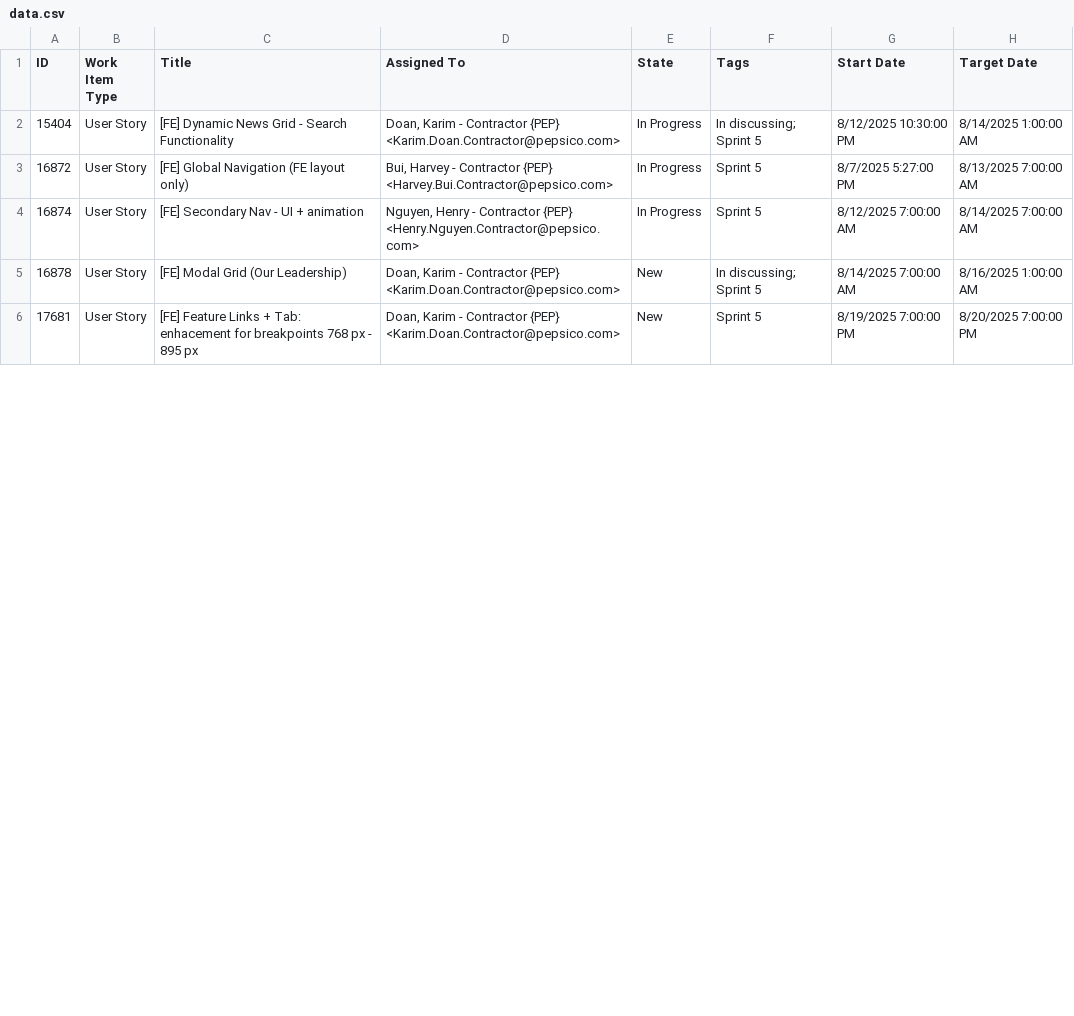
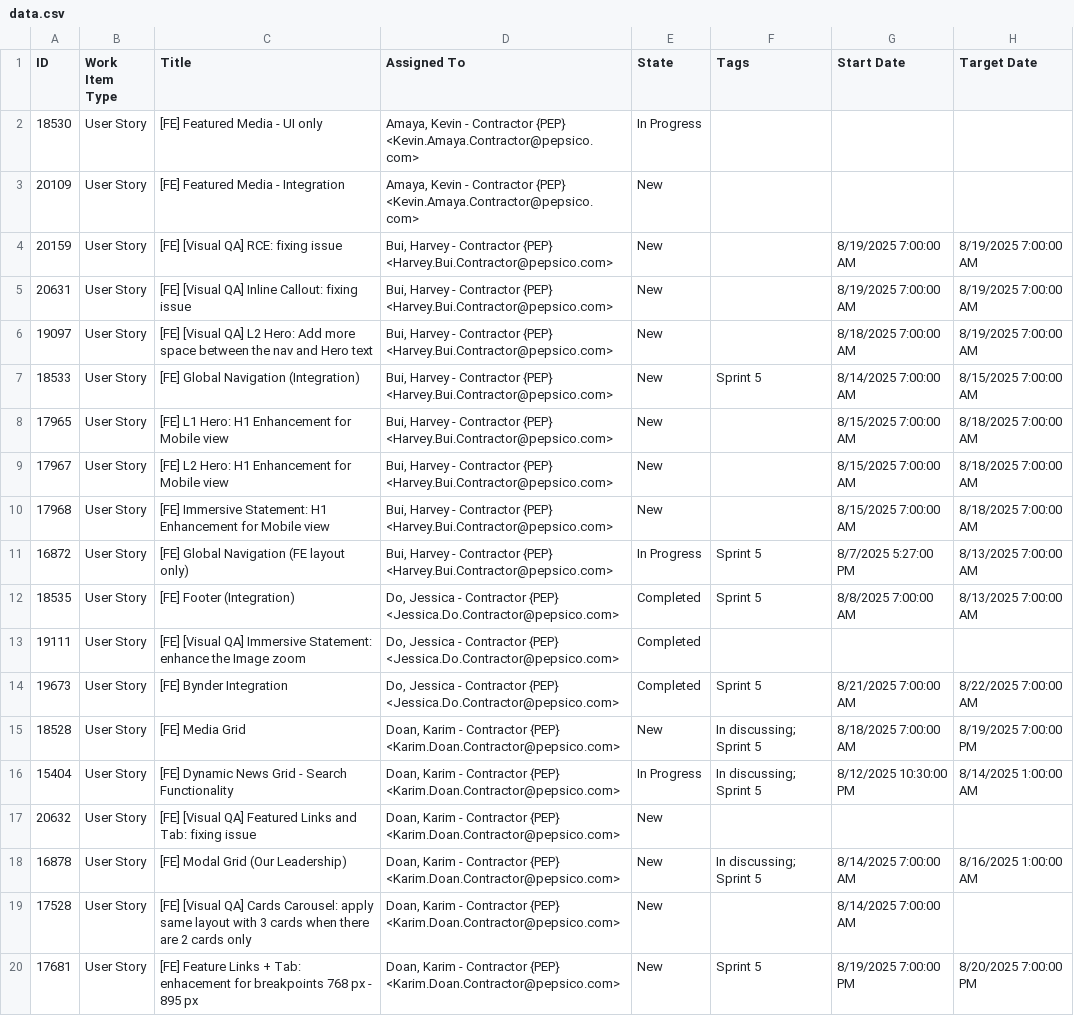
Before and after one commit to glorynguyen/ado-utils, a CSV file: public/data.csv, drawn as a sheet; only a part is shown; the diff covers the shown part only.

Commit message:
update data

```diff
--- a/public/data.csv
+++ b/public/data.csv
@@ -1,6 +1,20 @@
 ID,Work Item Type,Title,Assigned To,State,Tags,Start Date,Target Date
+"18530","User Story","[FE] Featured Media - UI only","Amaya, Kevin - Contractor {PEP} <Kevin.Amaya.Contractor@pepsico.com>","In Progress",,,
+"20109","User Story","[FE] Featured Media - Integration","Amaya, Kevin - Contractor {PEP} <Kevin.Amaya.Contractor@pepsico.com>","New",,,
+"20159","User Story","[FE] [Visual QA] RCE: fixing issue","Bui, Harvey - Contractor {PEP} <Harvey.Bui.Contractor@pepsico.com>","New",,"8/19/2025 7:00:00 AM","8/19/2025 7:00:00 AM"
+"20631","User Story","[FE] [Visual QA] Inline Callout: fixing issue","Bui, Harvey - Contractor {PEP} <Harvey.Bui.Contractor@pepsico.com>","New",,"8/19/2025 7:00:00 AM","8/19/2025 7:00:00 AM"
+"19097","User Story","[FE] [Visual QA] L2 Hero: Add more space between the nav and Hero text","Bui, Harvey - Contractor {PEP} <Harvey.Bui.Contractor@pepsico.com>","New",,"8/18/2025 7:00:00 AM","8/19/2025 7:00:00 AM"
+"18533","User Story","[FE] Global Navigation (Integration)","Bui, Harvey - Contractor {PEP} <Harvey.Bui.Contractor@pepsico.com>","New","Sprint 5","8/14/2025 7:00:00 AM","8/15/2025 7:00:00 AM"
+"17965","User Story","[FE] L1 Hero: H1 Enhancement for Mobile view","Bui, Harvey - Contractor {PEP} <Harvey.Bui.Contractor@pepsico.com>","New",,"8/15/2025 7:00:00 AM","8/18/2025 7:00:00 AM"
+"17967","User Story","[FE] L2 Hero: H1 Enhancement for Mobile view","Bui, Harvey - Contractor {PEP} <Harvey.Bui.Contractor@pepsico.com>","New",,"8/15/2025 7:00:00 AM","8/18/2025 7:00:00 AM"
+"17968","User Story","[FE] Immersive Statement: H1 Enhancement for Mobile view","Bui, Harvey - Contractor {PEP} <Harvey.Bui.Contractor@pepsico.com>","New",,"8/15/2025 7:00:00 AM","8/18/2025 7:00:00 AM"
+"16872","User Story","[FE] Global Navigation (FE layout only)","Bui, Harvey - Contractor {PEP} <Harvey.Bui.Contractor@pepsico.com>","In Progress","Sprint 5","8/7/2025 5:27:00 PM","8/13/2025 7:00:00 AM"
+"18535","User Story","[FE] Footer (Integration)","Do, Jessica - Contractor {PEP} <Jessica.Do.Contractor@pepsico.com>","Completed","Sprint 5","8/8/2025 7:00:00 AM","8/13/2025 7:00:00 AM"
+"19111","User Story","[FE] [Visual QA] Immersive Statement: enhance the Image zoom","Do, Jessica - Contractor {PEP} <Jessica.Do.Contractor@pepsico.com>","Completed",,,
+"19673","User Story","[FE] Bynder Integration","Do, Jessica - Contractor {PEP} <Jessica.Do.Contractor@pepsico.com>","Completed","Sprint 5","8/21/2025 7:00:00 AM","8/22/2025 7:00:00 AM"
+"18528","User Story","[FE] Media Grid","Doan, Karim - Contractor {PEP} <Karim.Doan.Contractor@pepsico.com>","New","In discussing; Sprint 5","8/18/2025 7:00:00 AM","8/19/2025 7:00:00 PM"
 "15404","User Story","[FE] Dynamic News Grid - Search Functionality","Doan, Karim - Contractor {PEP} <Karim.Doan.Contractor@pepsico.com>","In Progress","In discussing; Sprint 5","8/12/2025 10:30:00 PM","8/14/2025 1:00:00 AM"
-"16872","User Story","[FE] Global Navigation (FE layout only)","Bui, Harvey - Contractor {PEP} <Harvey.Bui.Contractor@pepsico.com>","In Progress","Sprint 5","8/7/2025 5:27:00 PM","8/13/2025 7:00:00 AM"
-"16874","User Story","[FE] Secondary Nav - UI + animation","Nguyen, Henry - Contractor {PEP} <Henry.Nguyen.Contractor@pepsico.com>","In Progress","Sprint 5","8/12/2025 7:00:00 AM","8/14/2025 7:00:00 AM"
+"20632","User Story","[FE] [Visual QA] Featured Links and Tab: fixing issue","Doan, Karim - Contractor {PEP} <Karim.Doan.Contractor@pepsico.com>","New",,,
 "16878","User Story","[FE] Modal Grid (Our Leadership)","Doan, Karim - Contractor {PEP} <Karim.Doan.Contractor@pepsico.com>","New","In discussing; Sprint 5","8/14/2025 7:00:00 AM","8/16/2025 1:00:00 AM"
+"17528","User Story","[FE] [Visual QA] Cards Carousel: apply same layout with 3 cards when there are 2 cards only","Doan, Karim - Contractor {PEP} <Karim.Doan.Contractor@pepsico.com>","New",,"8/14/2025 7:00:00 AM",
 "17681","User Story","[FE] Feature Links + Tab: enhacement for breakpoints 768 px - 895 px","Doan, Karim - Contractor {PEP} <Karim.Doan.Contractor@pepsico.com>","New","Sprint 5","8/19/2025 7:00:00 PM","8/20/2025 7:00:00 PM"
```
Also changed, not shown: 12 added rows, 1 moved row and 10 edited cells elsewhere in this file.
